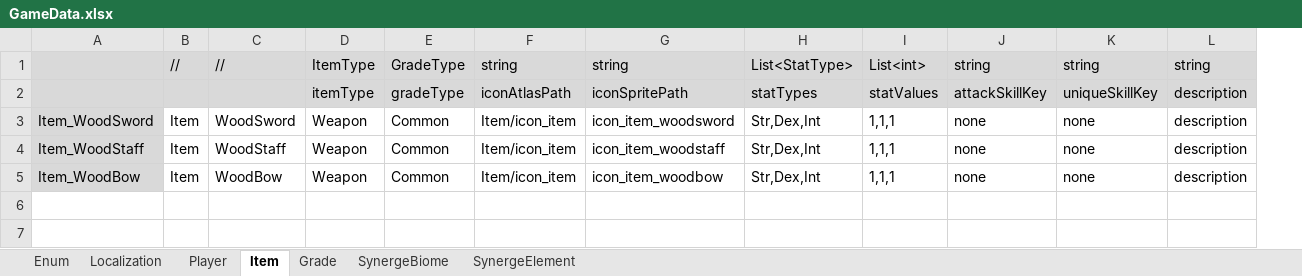
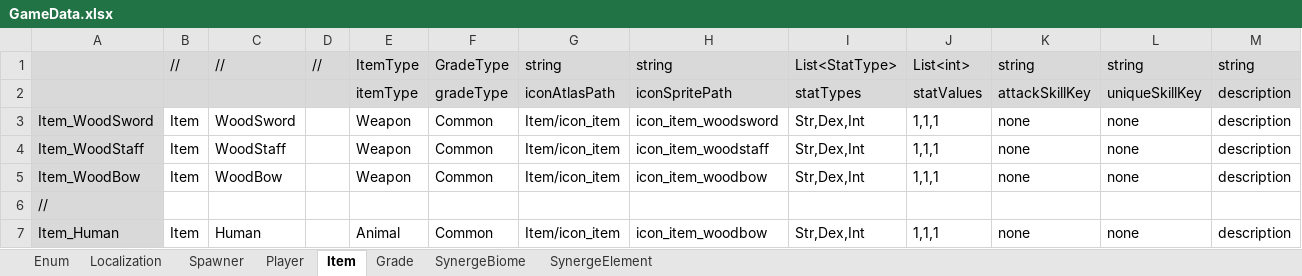
Before and after one commit to rnrdjrdl5/FactoryProject, an Excel workbook: Generated/GameData.xlsx, sheet Item, drawn as a sheet; values as stored, in another font and other column widths than the file's, no borders; the diff names each change by its address in the sheet, - before the commit and + after, or states it on an @@ line.

```diff
--- a/Generated/GameData.xlsx (sheet Item)
+++ b/Generated/GameData.xlsx (sheet Item)
+sheet tab: Spawner
+column D, row 1: //
+row 6: //
+row 7: Item_Human | Item | Human |  | Animal | Common | Item/icon_item | icon_item_woodbow | Str,Dex,Int | 1,1,1 | none | none | description
```
Also changed, not shown: sheet Player, sheet Enum, 31 other files.
